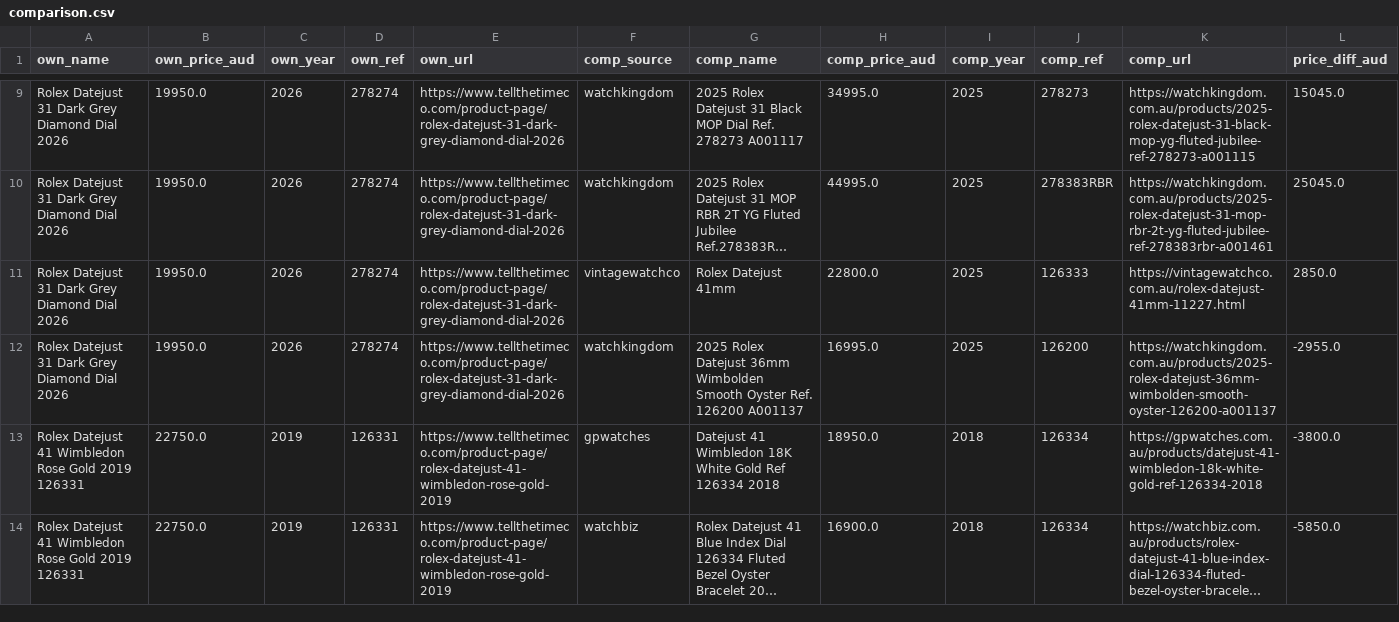
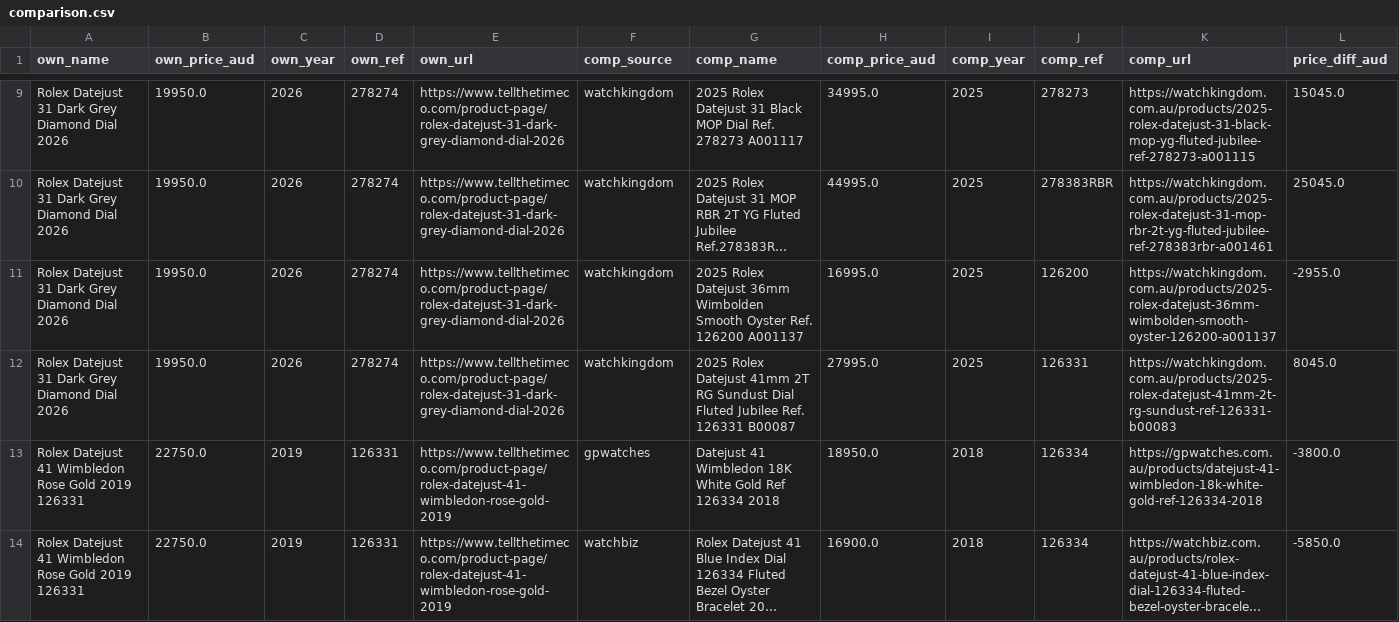
Before and after one commit to samjozz/ttt-price-dashboard, a CSV file: comparison.csv, drawn as a sheet; only a part is shown, gaps mark what is left out; long unchanged cells end in …; removed rows and columns are numbered as before the commit, all else as after; rows hold the shown columns only; the diff names each change by its address in the sheet, - before the commit and + after, or states it on an @@ line.

```diff
--- a/comparison.csv
+++ b/comparison.csv
-row 11: Rolex Datejust 31 Dark Grey Diamond Dial 2026 | 19950.0 | 2026 | 278274 | https://www.tellthetimeco.com/product-page/rolex-datejust-31-dark-grey-diamond-dial-2026 | vintagewatchco | Rolex Datejust 41mm | 22800.0 | 2025 | 126333 | https://vintagewatchco.com.au/rolex-datejust-41mm-11227.html | 2850.0
+row 12: Rolex Datejust 31 Dark Grey Diamond Dial 2026 | 19950.0 | 2026 | 278274 | https://www.tellthetimeco.com/product-page/rolex-datejust-31-dark-grey-diamond-dial-2026 | watchkingdom | 2025 Rolex Datejust 41mm 2T RG Sundust Dial Fluted Jubilee Ref. 126331 B00087 | 27995.0 | 2025 | 126331 | https://watchkingdom.com.au/products/2025-rolex-datejust-41mm-2t-rg-sundust-ref-126331-b00083 | 8045.0
```
Also changed, not shown: 2 other files.
